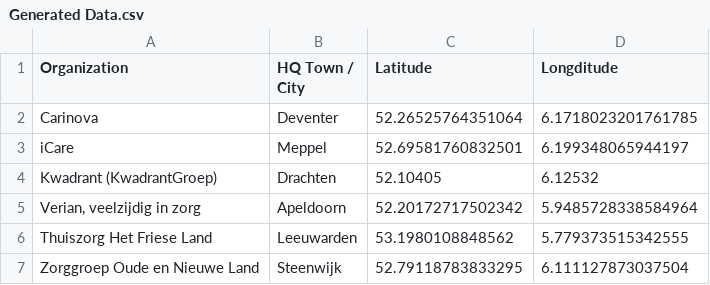
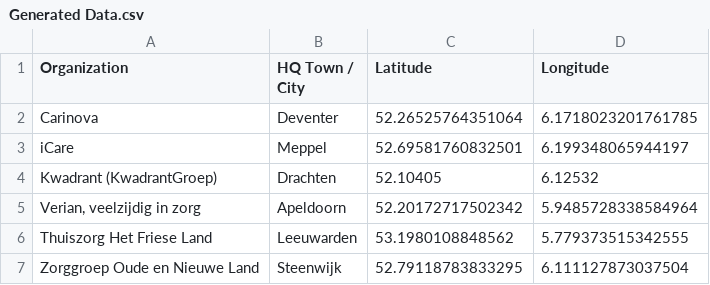
Before and after one commit to annehoogeveen1-ux/Planning-Scheduling, a CSV file: Generated Data.csv, drawn as a sheet.

```diff
--- a/Generated Data.csv
+++ b/Generated Data.csv
@@ -1,2 +1,2 @@
-Organization;HQ Town / City;Latitude;Longditude
+Organization;HQ Town / City;Latitude;Longitude
 Carinova;Deventer;52.26525764351064;6.1718023201761785
```
Also changed, not shown: 3 other files.
